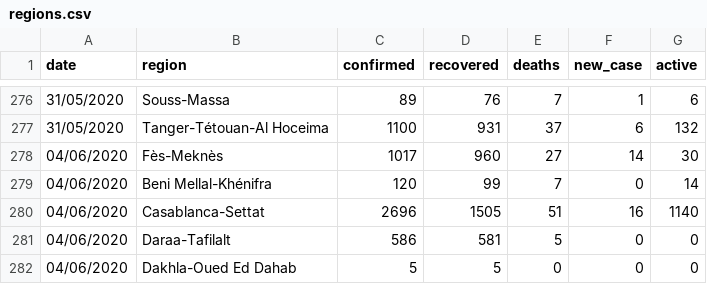
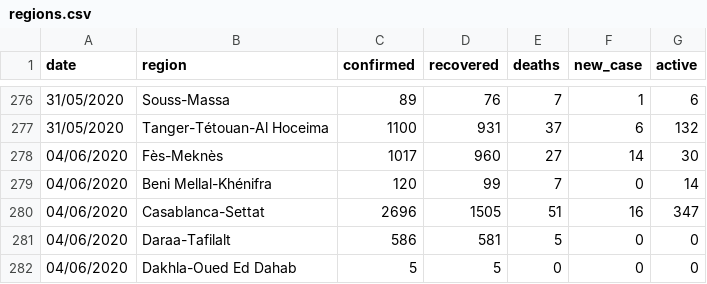
Before and after one commit to chichak/Covid_data_morocco, a CSV file: regions.csv, drawn as a sheet; only a part is shown, gaps mark what is left out.

Commit message:
Update regions.csv

```diff
--- a/regions.csv
+++ b/regions.csv
@@ -279,3 +279,3 @@
 04/06/2020,Beni Mellal-Khénifra,120,99,7,0,14
-04/06/2020,Casablanca-Settat,2696,1505,51,16,1140
+04/06/2020,Casablanca-Settat,2696,1505,51,16,347
 04/06/2020,Daraa-Tafilalt,586,581,5,0,0
```
